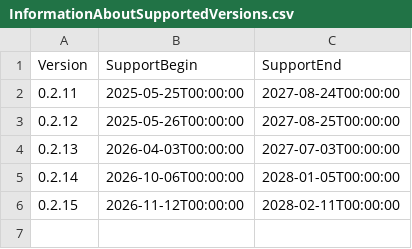
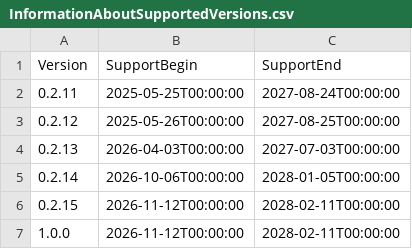
Before and after one commit to anionDevelopment/BitcoinNode, a CSV file: Other/Resources/Support/InformationAboutSupportedVersions.csv, drawn as a sheet.

```diff
--- a/Other/Resources/Support/InformationAboutSupportedVersions.csv
+++ b/Other/Resources/Support/InformationAboutSupportedVersions.csv
@@ -6 +6,2 @@ Version;SupportBegin;SupportEnd
 0.2.15;2026-11-12T00:00:00;2028-02-11T00:00:00
+1.0.0;2026-11-12T00:00:00;2028-02-11T00:00:00
```
Also changed, not shown: 9 other files.
